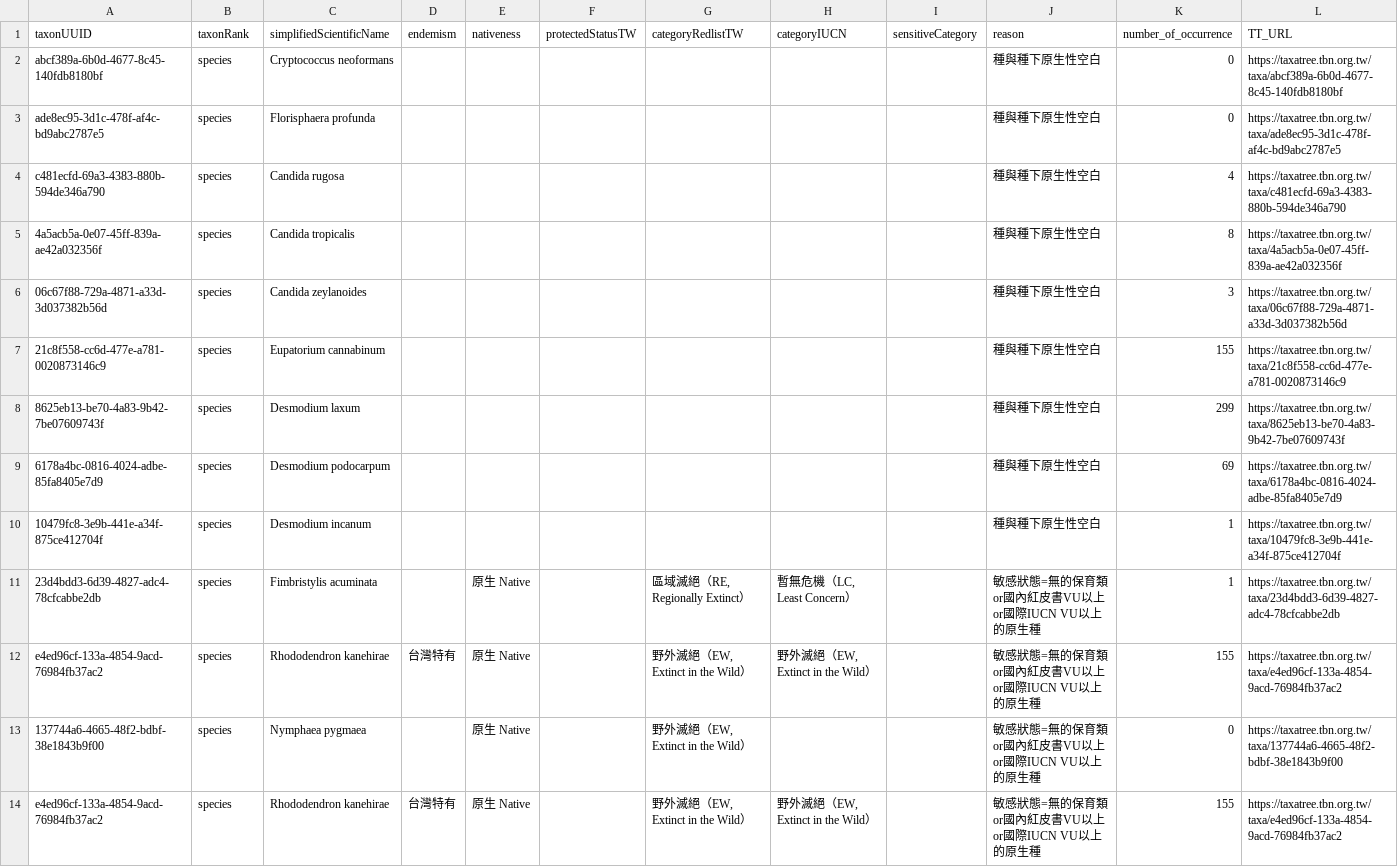
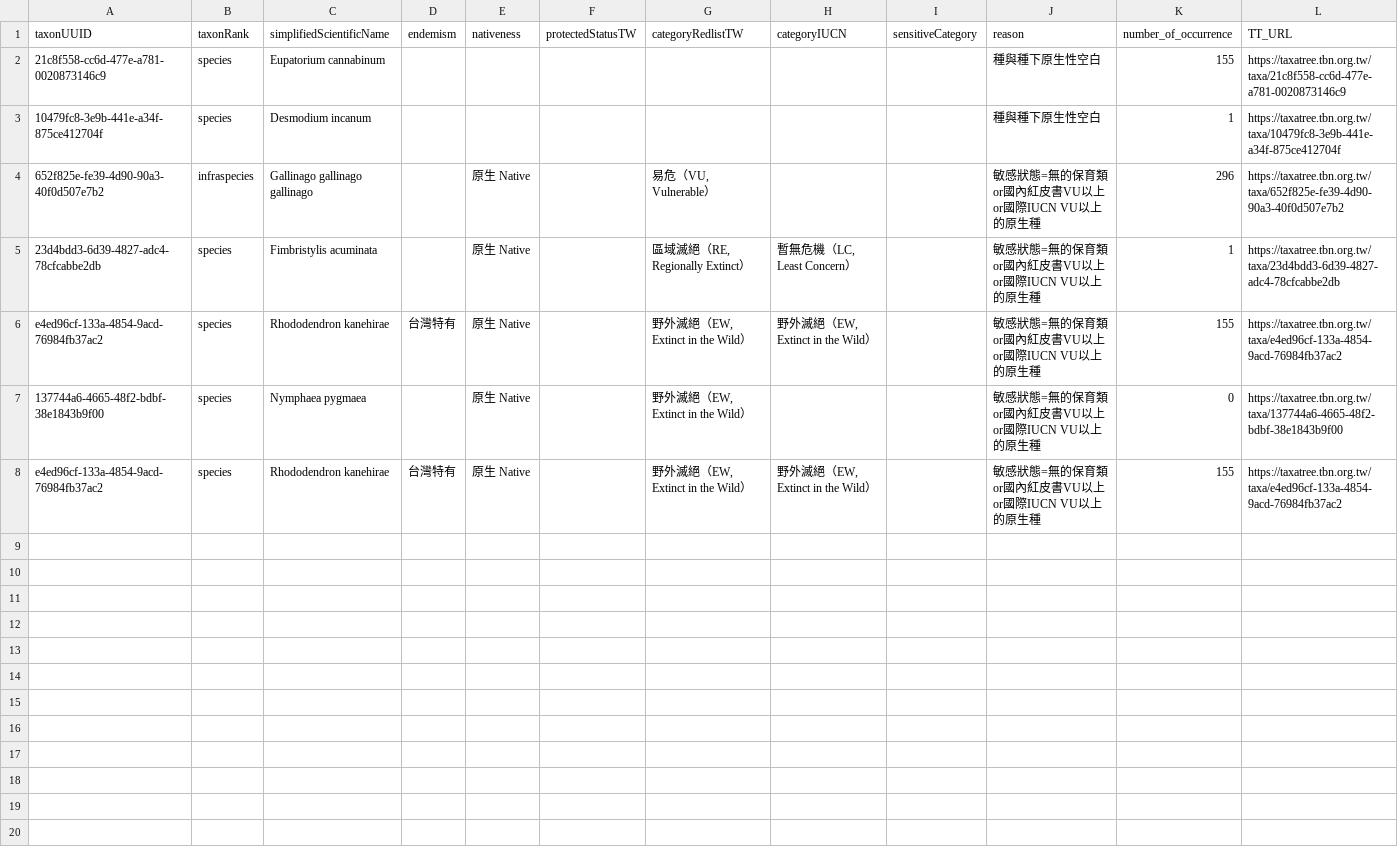
Before and after one commit to TBNworkGroup/Specieslist_Validation_Dashboard, a CSV file: data/output/TT_attributeerror_result.csv, drawn as a sheet.

```diff
--- a/data/output/TT_attributeerror_result.csv
+++ b/data/output/TT_attributeerror_result.csv
@@ -1,11 +1,5 @@
 taxonUUID,taxonRank,simplifiedScientificName,endemism,nativeness,protectedStatusTW,categoryRedlistTW,categoryIUCN,sensitiveCategory,reason,number_of_occurrence,TT_URL
-abcf389a-6b0d-4677-8c45-140fdb8180bf,species,Cryptococcus neoformans,"","","","","","",種與種下原生性空白,0,https://taxatree.tbn.org.tw/taxa/abcf389a-6b0d-4677-8c45-140fdb8180bf
-ade8ec95-3d1c-478f-af4c-bd9abc2787e5,species,Florisphaera profunda,"","","","","","",種與種下原生性空白,0,https://taxatree.tbn.org.tw/taxa/ade8ec95-3d1c-478f-af4c-bd9abc2787e5
-c481ecfd-69a3-4383-880b-594de346a790,species,Candida rugosa,"","","","","","",種與種下原生性空白,4,https://taxatree.tbn.org.tw/taxa/c481ecfd-69a3-4383-880b-594de346a790
-4a5acb5a-0e07-45ff-839a-ae42a032356f,species,Candida tropicalis,"","","","","","",種與種下原生性空白,8,https://taxatree.tbn.org.tw/taxa/4a5acb5a-0e07-45ff-839a-ae42a032356f
-06c67f88-729a-4871-a33d-3d037382b56d,species,Candida zeylanoides,"","","","","","",種與種下原生性空白,3,https://taxatree.tbn.org.tw/taxa/06c67f88-729a-4871-a33d-3d037382b56d
 21c8f558-cc6d-477e-a781-0020873146c9,species,Eupatorium cannabinum,"","","","","","",種與種下原生性空白,155,https://taxatree.tbn.org.tw/taxa/21c8f558-cc6d-477e-a781-0020873146c9
-8625eb13-be70-4a83-9b42-7be07609743f,species,Desmodium laxum,"","","","","","",種與種下原生性空白,299,https://taxatree.tbn.org.tw/taxa/8625eb13-be70-4a83-9b42-7be07609743f
-6178a4bc-0816-4024-adbe-85fa8405e7d9,species,Desmodium podocarpum,"","","","","","",種與種下原生性空白,69,https://taxatree.tbn.org.tw/taxa/6178a4bc-0816-4024-adbe-85fa8405e7d9
 10479fc8-3e9b-441e-a34f-875ce412704f,species,Desmodium incanum,"","","","","","",種與種下原生性空白,1,https://taxatree.tbn.org.tw/taxa/10479fc8-3e9b-441e-a34f-875ce412704f
+652f825e-fe39-4d90-90a3-40f0d507e7b2,infraspecies,Gallinago gallinago gallinago,"",原生 Native,"","易危（VU, Vulnerable）","","",敏感狀態=無的保育類or國內紅皮書VU以上or國際IUCN VU以上的原生種,296,https://taxatree.tbn.org.tw/taxa/652f825e-fe39-4d90-90a3-40f0d507e7b2
 23d4bdd3-6d39-4827-adc4-78cfcabbe2db,species,Fimbristylis acuminata,"",原生 Native,"","區域滅絕（RE, Regionally Extinct）","暫無危機（LC, Least Concern）","",敏感狀態=無的保育類or國內紅皮書VU以上or國際IUCN VU以上的原生種,1,https://taxatree.tbn.org.tw/taxa/23d4bdd3-6d39-4827-adc4-78cfcabbe2db
```
Also changed, not shown: data/output/TC_speciesinfraspecies_attribute_mismatch.csv, data/output/TT_duplicates_result_vers2.csv, 14 other files.
